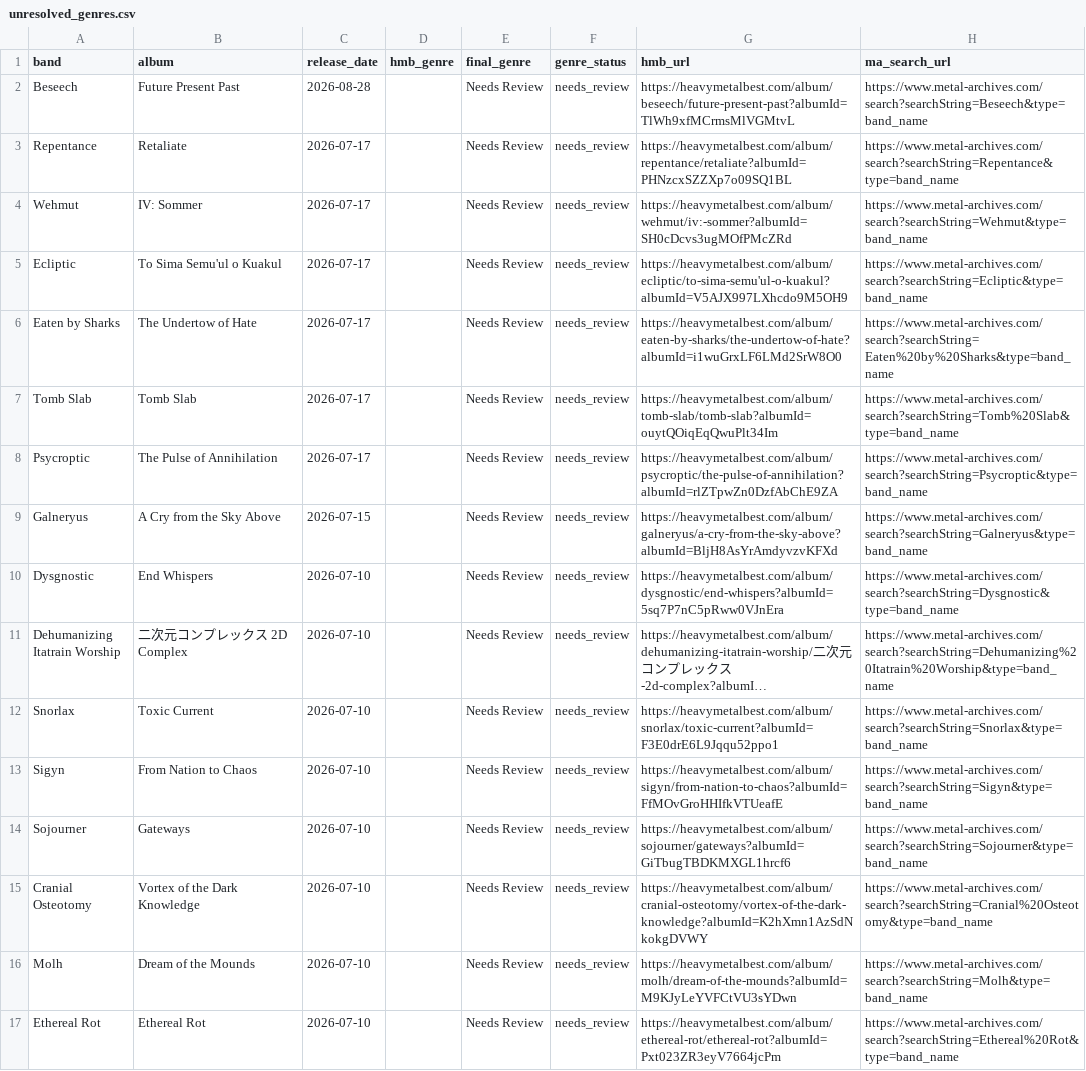
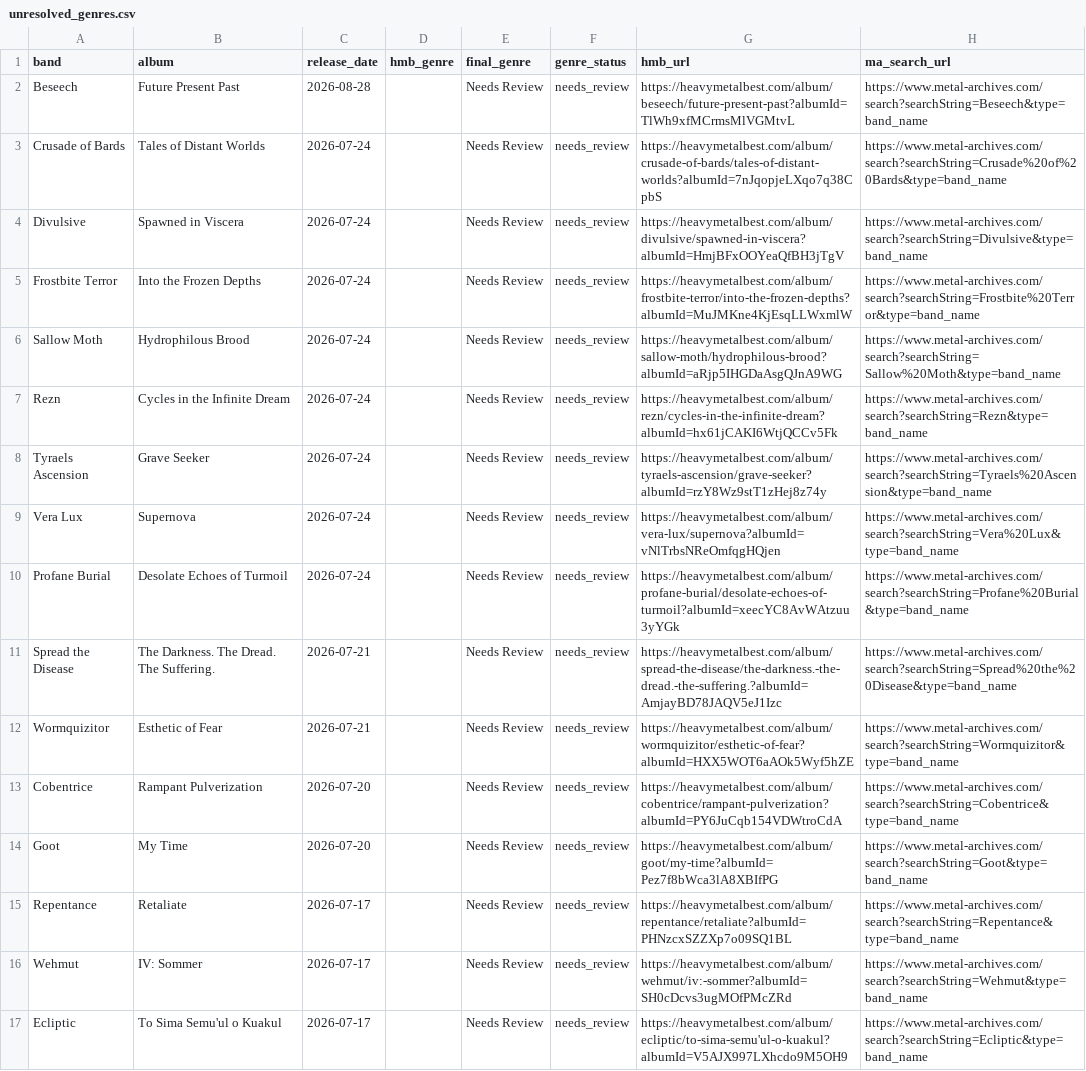
Before and after one commit to haukster1982/releases, a CSV file: data/unresolved_genres.csv, drawn as a sheet; only a part is shown; the shorter side is filled out with more unchanged rows; long unchanged cells end in …; the diff names each change by its address in the sheet, - before the commit and + after, or states it on an @@ line.

Commit message:
Auto: oppdater album og sjanger 2026-07-14

```diff
--- a/data/unresolved_genres.csv
+++ b/data/unresolved_genres.csv
+row 3: Crusade of Bards | Tales of Distant Worlds | 2026-07-24 |  | Needs Review | needs_review | https://heavymetalbest.com/album/crusade-of-bards/tales-of-distant-worlds?albumId=7nJqopjeLXqo7q38CpbS | https://www.metal-archives.com/search?searchString=Crusade%20of%20Bards&type=band_name
+row 4: Divulsive | Spawned in Viscera | 2026-07-24 |  | Needs Review | needs_review | https://heavymetalbest.com/album/divulsive/spawned-in-viscera?albumId=HmjBFxOOYeaQfBH3jTgV | https://www.metal-archives.com/search?searchString=Divulsive&type=band_name
+row 5: Frostbite Terror | Into the Frozen Depths | 2026-07-24 |  | Needs Review | needs_review | https://heavymetalbest.com/album/frostbite-terror/into-the-frozen-depths?albumId=MuJMKne4KjEsqLLWxmlW | https://www.metal-archives.com/search?searchString=Frostbite%20Terror&type=band_name
+row 6: Sallow Moth | Hydrophilous Brood | 2026-07-24 |  | Needs Review | needs_review | https://heavymetalbest.com/album/sallow-moth/hydrophilous-brood?albumId=aRjp5IHGDaAsgQJnA9WG | https://www.metal-archives.com/search?searchString=Sallow%20Moth&type=band_name
+row 7: Rezn | Cycles in the Infinite Dream | 2026-07-24 |  | Needs Review | needs_review | https://heavymetalbest.com/album/rezn/cycles-in-the-infinite-dream?albumId=hx61jCAKI6WtjQCCv5Fk | https://www.metal-archives.com/search?searchString=Rezn&type=band_name
+row 8: Tyraels Ascension | Grave Seeker | 2026-07-24 |  | Needs Review | needs_review | https://heavymetalbest.com/album/tyraels-ascension/grave-seeker?albumId=rzY8Wz9stT1zHej8z74y | https://www.metal-archives.com/search?searchString=Tyraels%20Ascension&type=band_name
+row 9: Vera Lux | Supernova | 2026-07-24 |  | Needs Review | needs_review | https://heavymetalbest.com/album/vera-lux/supernova?albumId=vNlTrbsNReOmfqgHQjen | https://www.metal-archives.com/search?searchString=Vera%20Lux&type=band_name
+row 10: Profane Burial | Desolate Echoes of Turmoil | 2026-07-24 |  | Needs Review | needs_review | https://heavymetalbest.com/album/profane-burial/desolate-echoes-of-turmoil?albumId=xeecYC8AvWAtzuu3yYGk | https://www.metal-archives.com/search?searchString=Profane%20Burial&type=band_name
+row 11: Spread the Disease | The Darkness. The Dread. The Suffering. | 2026-07-21 |  | Needs Review | needs_review | https://heavymetalbest.com/album/spread-the-disease/the-darkness.-the-dread.-the-suffering.?albumId=AmjayBD78JAQV5eJ1Izc | https://www.metal-archives.com/search?searchString=Spread%20the%20Disease&type=band_name
+row 12: Wormquizitor | Esthetic of Fear | 2026-07-21 |  | Needs Review | needs_review | https://heavymetalbest.com/album/wormquizitor/esthetic-of-fear?albumId=HXX5WOT6aAOk5Wyf5hZE | https://www.metal-archives.com/search?searchString=Wormquizitor&type=band_name
+row 13: Cobentrice | Rampant Pulverization | 2026-07-20 |  | Needs Review | needs_review | https://heavymetalbest.com/album/cobentrice/rampant-pulverization?albumId=PY6JuCqb154VDWtroCdA | https://www.metal-archives.com/search?searchString=Cobentrice&type=band_name
+row 14: Goot | My Time | 2026-07-20 |  | Needs Review | needs_review | https://heavymetalbest.com/album/goot/my-time?albumId=Pez7f8bWca3lA8XBIfPG | https://www.metal-archives.com/search?searchString=Goot&type=band_name
```
Also changed, not shown: 3 other files.
